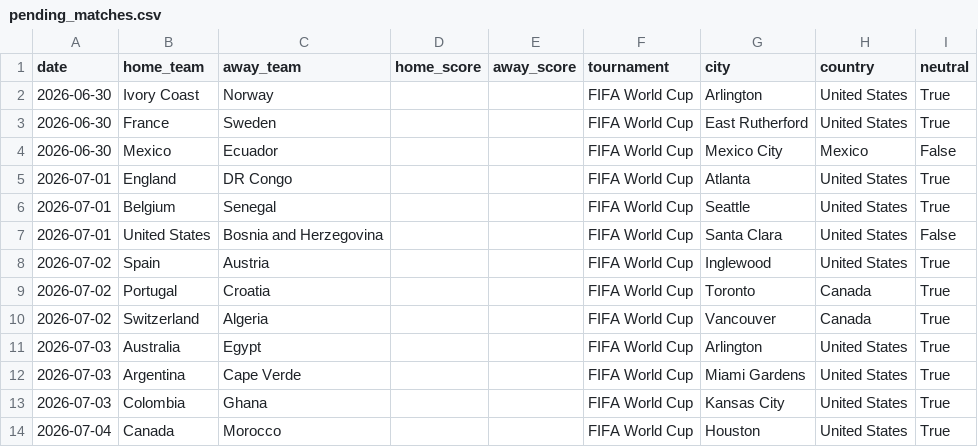
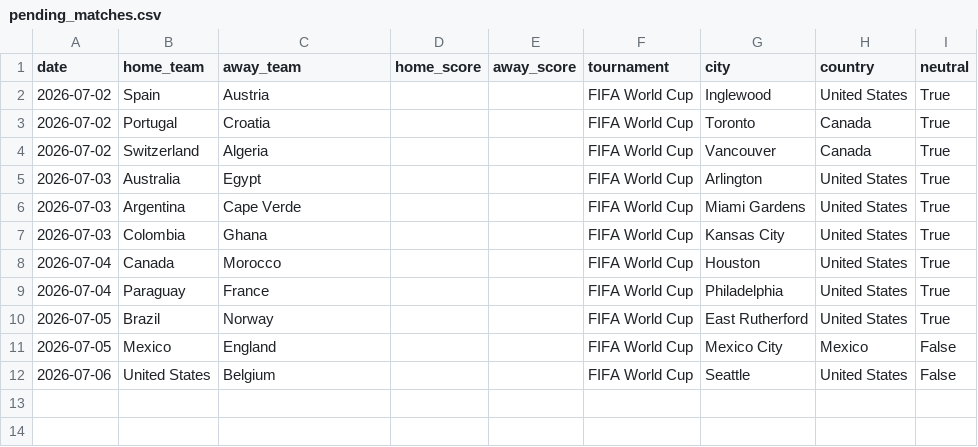
Before and after one commit to alejandropalencia12/predictor-mundial-2026_1.1, a CSV file: pending_matches.csv, drawn as a sheet.

```diff
--- a/pending_matches.csv
+++ b/pending_matches.csv
@@ -1,8 +1,2 @@
 date,home_team,away_team,home_score,away_score,tournament,city,country,neutral
-2026-06-30,Ivory Coast,Norway,,,FIFA World Cup,Arlington,United States,True
-2026-06-30,France,Sweden,,,FIFA World Cup,East Rutherford,United States,True
-2026-06-30,Mexico,Ecuador,,,FIFA World Cup,Mexico City,Mexico,False
-2026-07-01,England,DR Congo,,,FIFA World Cup,Atlanta,United States,True
-2026-07-01,Belgium,Senegal,,,FIFA World Cup,Seattle,United States,True
-2026-07-01,United States,Bosnia and Herzegovina,,,FIFA World Cup,Santa Clara,United States,False
 2026-07-02,Spain,Austria,,,FIFA World Cup,Inglewood,United States,True
@@ -14 +8,5 @@ date,home_team,away_team,home_score,away_score,tournament,city,country,neutral
 2026-07-04,Canada,Morocco,,,FIFA World Cup,Houston,United States,True
+2026-07-04,Paraguay,France,,,FIFA World Cup,Philadelphia,United States,True
+2026-07-05,Brazil,Norway,,,FIFA World Cup,East Rutherford,United States,True
+2026-07-05,Mexico,England,,,FIFA World Cup,Mexico City,Mexico,False
+2026-07-06,United States,Belgium,,,FIFA World Cup,Seattle,United States,False
```
Also changed, not shown: predictions.csv, 2 other files.
